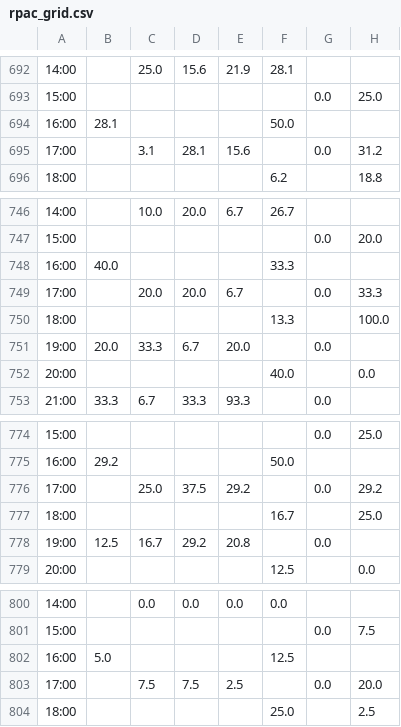
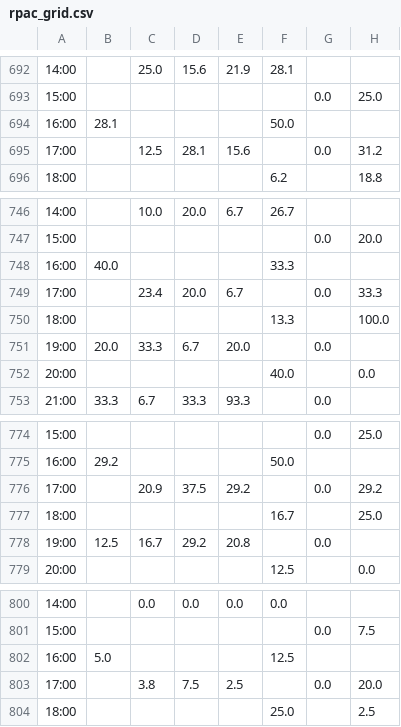
Before and after one commit to drink36/rpac-tracker, a CSV file: rpac_grid.csv, drawn as a sheet; only a part is shown, gaps mark what is left out; the diff names each change by its address in the sheet, - before the commit and + after, or states it on an @@ line.

```diff
--- a/rpac_grid.csv
+++ b/rpac_grid.csv
-C695: 3.1
+C695: 12.5
-C749: 20.0
+C749: 23.4
-C776: 25.0
+C776: 20.9
-C803: 7.5
+C803: 3.8
```
Also changed, not shown: 1 other file.
